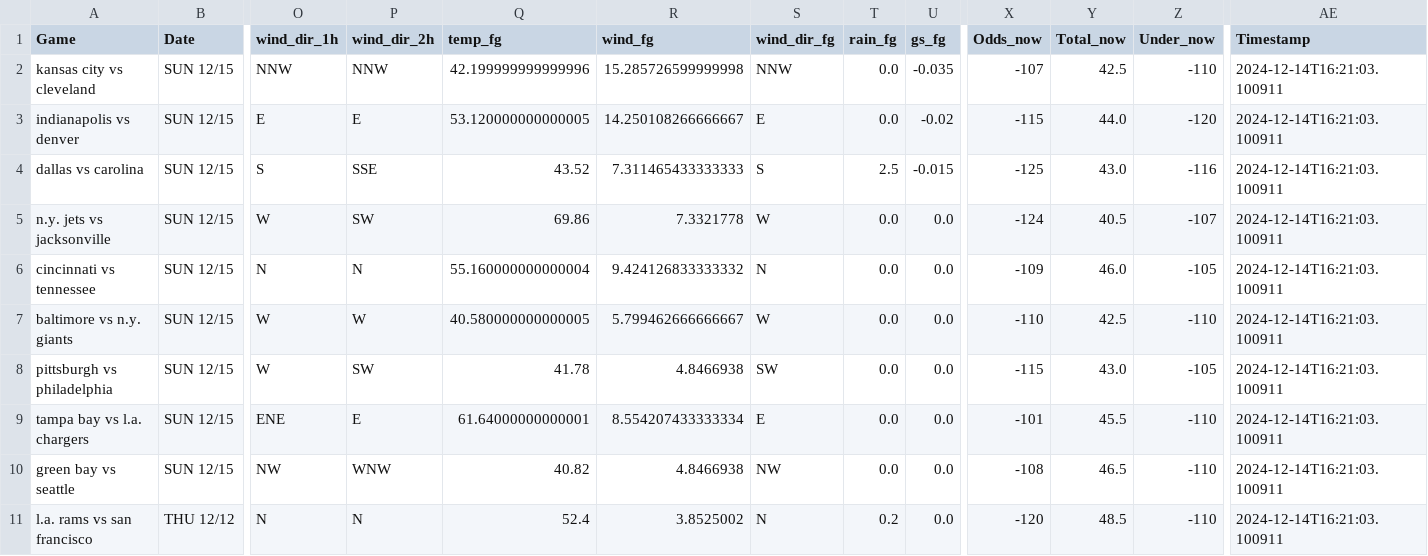
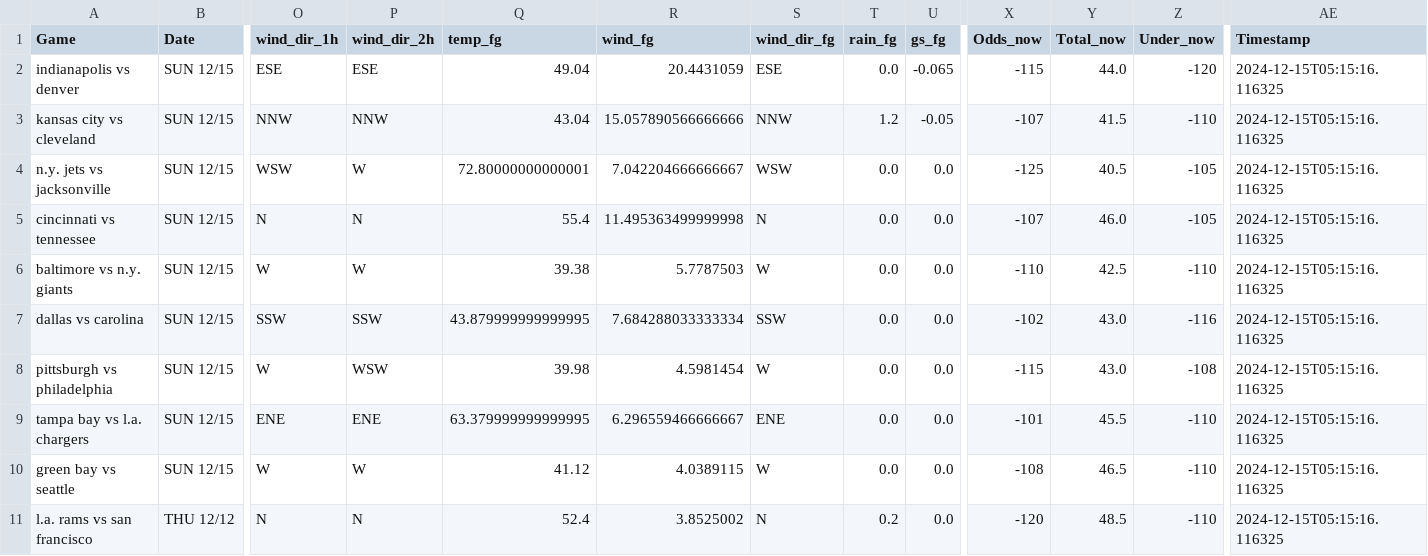
Before and after one commit to mslade50/football_weather, a CSV file: nfl_weather.csv, drawn as a sheet; only a part is shown, gaps mark what is left out; removed rows and columns are numbered as before the commit, all else as after; rows hold the shown columns only; the diff names each change by its address in the sheet, - before the commit and + after, or states it on an @@ line.

Commit message:
Update nfl_weather.csv with Timestamp 2024-12-15T05:15:16.116325

```diff
--- a/nfl_weather.csv
+++ b/nfl_weather.csv
+row 2: indianapolis vs denver | SUN 12/15 | ESE | ESE | 49.04 | 20.4431059 | ESE | 0.0 | -0.065 | -115 | 44.0 | -120 | 2024-12-15T05:15:16.116325
-Q3 (temp_fg): 42.199999999999996
+Q3 (temp_fg): 43.04
-R3 (wind_fg): 15.285726599999998
+R3 (wind_fg): 15.057890566666666
-T3 (rain_fg): 0.0
+T3 (rain_fg): 1.2
-U3 (gs_fg): -0.035
+U3 (gs_fg): -0.05
-Y3 (Total_now): 42.5
+Y3 (Total_now): 41.5
-AE3 (Timestamp): 2024-12-14T16:21:03.100911
+AE3 (Timestamp): 2024-12-15T05:15:16.116325
-row 3: indianapolis vs denver | SUN 12/15 | E | E | 53.120000000000005 | 14.250108266666667 | E | 0.0 | -0.02 | -115 | 44.0 | -120 | 2024-12-14T16:21:03.100911
-row 4: dallas vs carolina | SUN 12/15 | S | SSE | 43.52 | 7.311465433333333 | S | 2.5 | -0.015 | -125 | 43.0 | -116 | 2024-12-14T16:21:03.100911
-O4 (wind_dir_1h): W
+O4 (wind_dir_1h): WSW
-P4 (wind_dir_2h): SW
+P4 (wind_dir_2h): W
-Q4 (temp_fg): 69.86
+Q4 (temp_fg): 72.80000000000001
-R4 (wind_fg): 7.3321778
+R4 (wind_fg): 7.042204666666667
-S4 (wind_dir_fg): W
+S4 (wind_dir_fg): WSW
-X4 (Odds_now): -124
+X4 (Odds_now): -125
-Z4 (Under_now): -107
+Z4 (Under_now): -105
-AE4:AE6 (Timestamp): 2024-12-14T16:21:03.100911
+AE4:AE6 (Timestamp): 2024-12-15T05:15:16.116325
-Q5 (temp_fg): 55.160000000000004
+Q5 (temp_fg): 55.4
-R5 (wind_fg): 9.424126833333332
+R5 (wind_fg): 11.495363499999998
-X5 (Odds_now): -109
+X5 (Odds_now): -107
-Q6 (temp_fg): 40.580000000000005
+Q6 (temp_fg): 39.38
-R6 (wind_fg): 5.799462666666667
+R6 (wind_fg): 5.7787503
+row 7: dallas vs carolina | SUN 12/15 | SSW | SSW | 43.879999999999995 | 7.684288033333334 | SSW | 0.0 | 0.0 | -102 | 43.0 | -116 | 2024-12-15T05:15:16.116325
-P8 (wind_dir_2h): SW
+P8 (wind_dir_2h): WSW
-Q8 (temp_fg): 41.78
+Q8 (temp_fg): 39.98
-R8 (wind_fg): 4.8466938
+R8 (wind_fg): 4.5981454
-S8 (wind_dir_fg): SW
+S8 (wind_dir_fg): W
-Z8 (Under_now): -105
+Z8 (Under_now): -108
-AE8:AE11 (Timestamp): 2024-12-14T16:21:03.100911
+AE8:AE11 (Timestamp): 2024-12-15T05:15:16.116325
-P9 (wind_dir_2h): E
+P9 (wind_dir_2h): ENE
-Q9 (temp_fg): 61.64000000000001
+Q9 (temp_fg): 63.379999999999995
-R9 (wind_fg): 8.554207433333334
+R9 (wind_fg): 6.296559466666667
-S9 (wind_dir_fg): E
+S9 (wind_dir_fg): ENE
-O10 (wind_dir_1h): NW
+O10 (wind_dir_1h): W
-P10 (wind_dir_2h): WNW
+P10 (wind_dir_2h): W
-Q10 (temp_fg): 40.82
+Q10 (temp_fg): 41.12
-R10 (wind_fg): 4.8466938
+R10 (wind_fg): 4.0389115
-S10 (wind_dir_fg): NW
+S10 (wind_dir_fg): W
```
